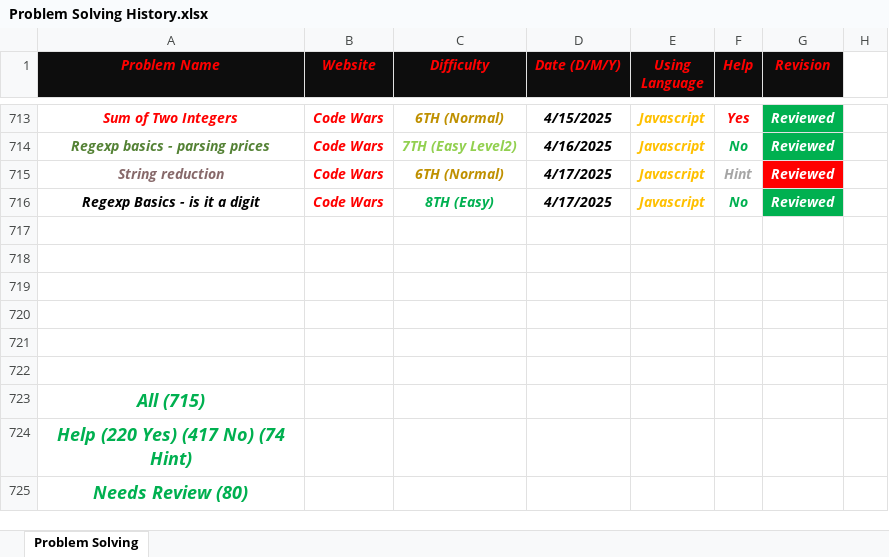
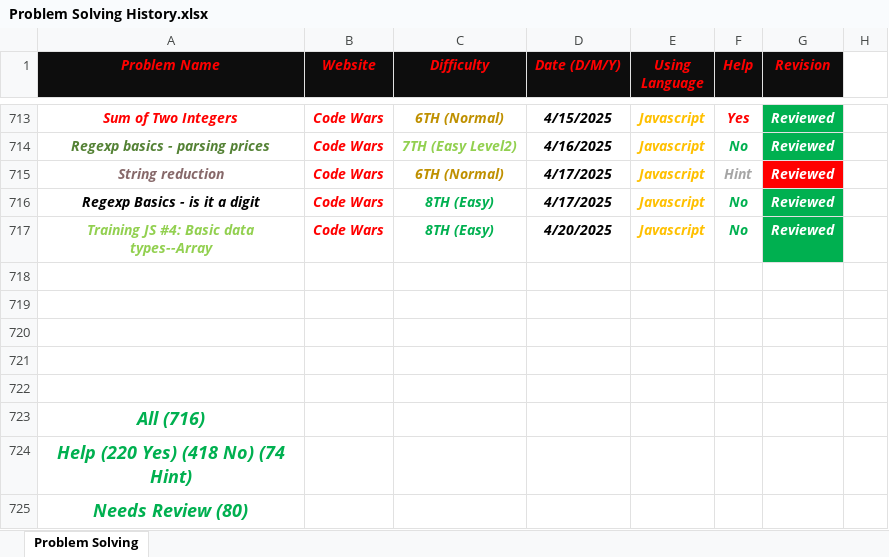
Before and after one commit to Marawan-Saqr/Problem-Solving, an Excel workbook: Problem Solving History.xlsx, sheet Problem Solving, drawn as a sheet; only a part is shown, gaps mark what is left out; values as stored, in another font and other column widths than the file's, no borders; removed rows and columns are numbered as before the commit, all else as after; the diff names each change by its address in the sheet, - before the commit and + after, or states it on an @@ line.

```diff
--- a/Problem Solving History.xlsx (sheet Problem Solving)
+++ b/Problem Solving History.xlsx (sheet Problem Solving)
+row 717: Training JS #4: Basic data types--Array | Code Wars | 8TH (Easy) | 4/20/2025 | Javascript | No | Reviewed
-row 722: (empty)
-A723 (Problem Name): All (715)
+A723 (Problem Name): All (716)
-A724 (Problem Name): Help (220 Yes) (417 No) (74 Hint)
+A724 (Problem Name): Help (220 Yes) (418 No) (74 Hint)
```
Also changed, not shown: 3 other files.
